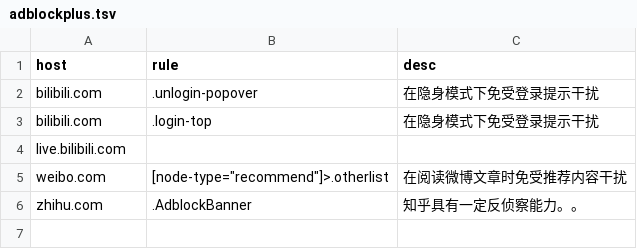
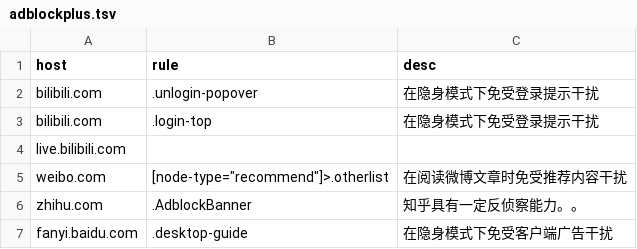
Before and after one commit to LEORChn/LEORChn.github.io, a TSV file: _data/adblockplus.tsv, drawn as a sheet; the diff names each change by its address in the sheet, - before the commit and + after, or states it on an @@ line.

```diff
--- a/_data/adblockplus.tsv
+++ b/_data/adblockplus.tsv
+row 7: fanyi.baidu.com | .desktop-guide | 在隐身模式下免受客户端广告干扰
```
Also changed, not shown: _data/bilikey.tsv.
